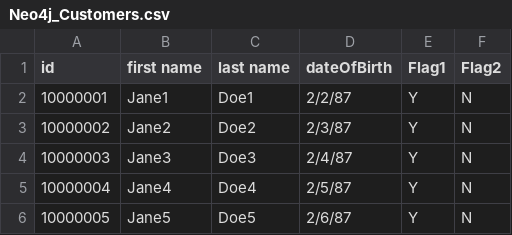
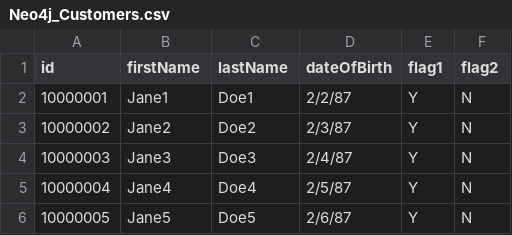
Before and after one commit to ravisujlana/neo4j, a CSV file: Neo4j_Customers.csv, drawn as a sheet; only a part is shown.

Commit message:
changed header name

```diff
--- a/Neo4j_Customers.csv
+++ b/Neo4j_Customers.csv
@@ -1,2 +1,2 @@
-id,first name,last name,dateOfBirth,Flag1,Flag2
+id,firstName,lastName,dateOfBirth,flag1,flag2
 10000001,Jane1,Doe1,2/2/87,Y,N
```
